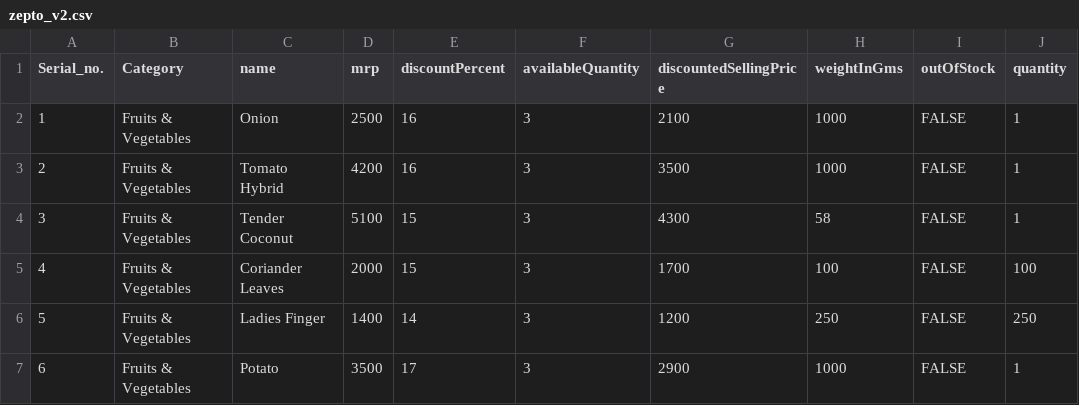
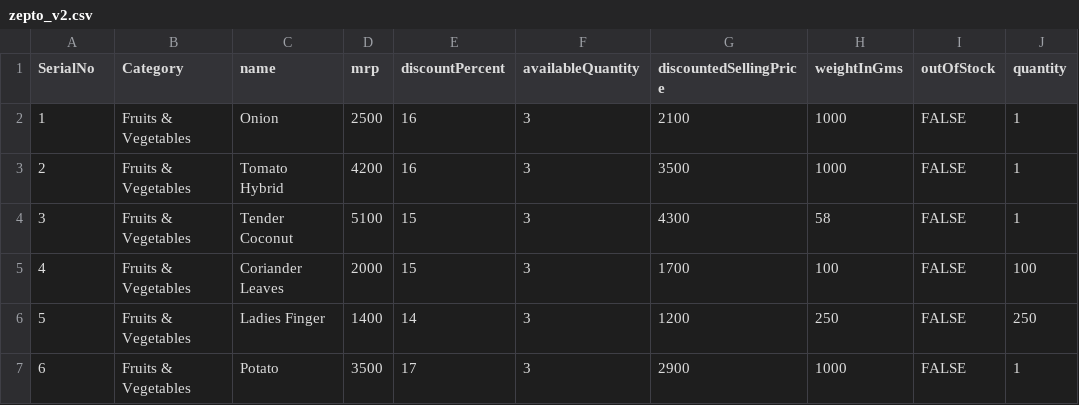
Before and after one commit to shakti-mankar/DA-DS-Projects, a CSV file: Zepto_data_analysis_using Sql/zepto_v2.csv, drawn as a sheet; only a part is shown; the diff names each change by its address in the sheet, - before the commit and + after, or states it on an @@ line.

Commit message:
analysis

```diff
--- a/Zepto_data_analysis_using Sql/zepto_v2.csv
+++ b/Zepto_data_analysis_using Sql/zepto_v2.csv
-A1: Serial_no.
+A1: SerialNo
```
